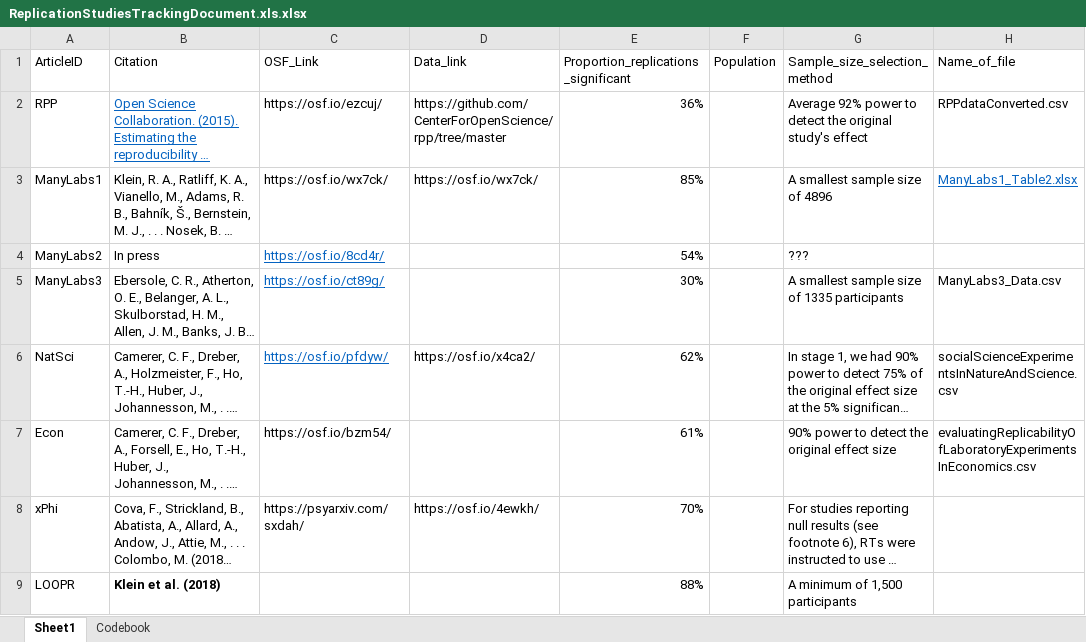
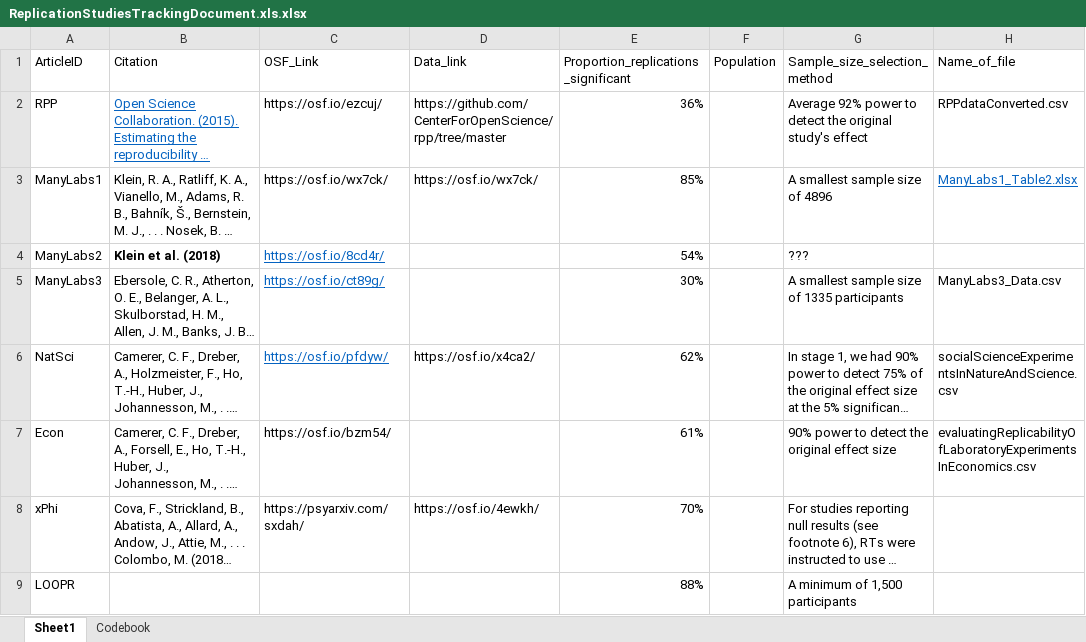
Before and after one commit to fsingletonthorn/effectSizeAdjustment, an Excel workbook: Data/ReplicationStudiesTrackingDocument.xls.xlsx, sheet Sheet1, drawn as a sheet; only a part is shown; long unchanged cells end in …; values as stored, in another font and other column widths than the file's, no borders; the diff names each change by its address in the sheet, - before the commit and + after, or states it on an @@ line.

```diff
--- a/Data/ReplicationStudiesTrackingDocument.xls.xlsx (sheet Sheet1)
+++ b/Data/ReplicationStudiesTrackingDocument.xls.xlsx (sheet Sheet1)
-B4 (Citation): In press
+B4 (Citation): Klein et al. (2018)
-B4 bold: off
+B4 bold: on
-B9 (Citation): Klein et al. (2018)
+B9 (Citation): (empty)
```
Also changed, not shown: 10 other files.
